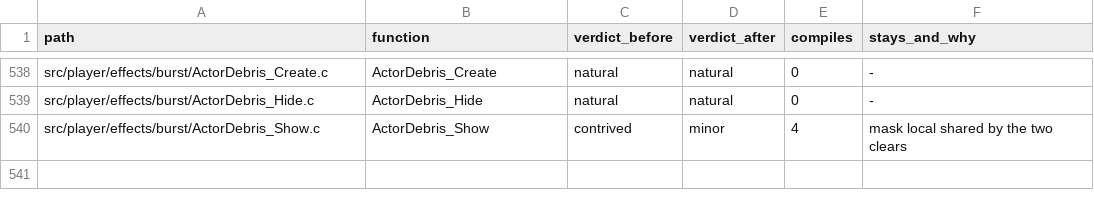
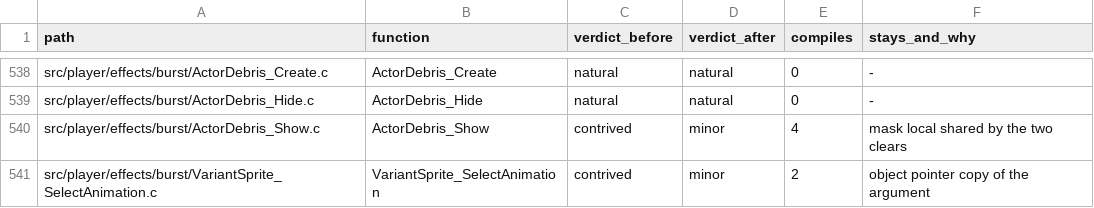
Before and after one commit to moozilla/boktai3-decomp, a TSV file: notes/naturalize/nat-player.tsv, drawn as a sheet; only a part is shown, gaps mark what is left out.

```diff
--- a/notes/naturalize/nat-player.tsv
+++ b/notes/naturalize/nat-player.tsv
@@ -540 +540,2 @@ src/player/effects/burst/ActorDebris_Hide.c	ActorDebris_Hide	natural	natural	0	-
 src/player/effects/burst/ActorDebris_Show.c	ActorDebris_Show	contrived	minor	4	mask local shared by the two clears
+src/player/effects/burst/VariantSprite_SelectAnimation.c	VariantSprite_SelectAnimation	contrived	minor	2	object pointer copy of the argument
```
Also changed, not shown: 1 other file.
